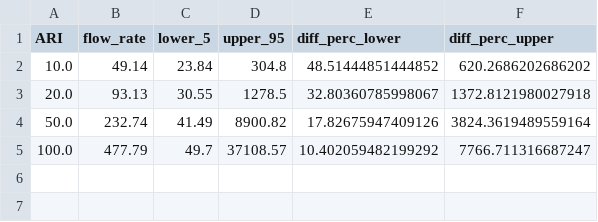
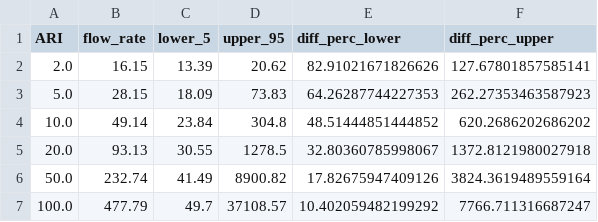
Before and after one commit to Holger-Paxi/Flood_Estimation, a CSV file: Assignment_1__Output_FE__2nd/df_GEV_data_case_3_1_1971_1980.csv, drawn as a sheet; the diff names each change by its address in the sheet, - before the commit and + after, or states it on an @@ line.

```diff
--- a/Assignment_1__Output_FE__2nd/df_GEV_data_case_3_1_1971_1980.csv
+++ b/Assignment_1__Output_FE__2nd/df_GEV_data_case_3_1_1971_1980.csv
+row 2: 2.0 | 16.15 | 13.39 | 20.62 | 82.91021671826626 | 127.67801857585141
+row 3: 5.0 | 28.15 | 18.09 | 73.83 | 64.26287744227353 | 262.27353463587923
```
Also changed, not shown: Assignment_1__Output_FE__2nd/all_df_GEV_data_case_1.csv, Assignment_1__Output_FE__2nd/all_df_GEV_data_case_2.csv, 38 other files.
